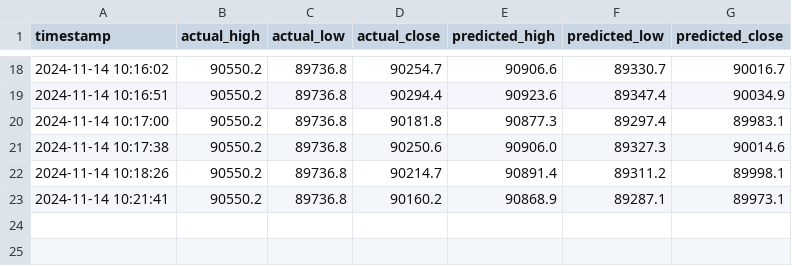
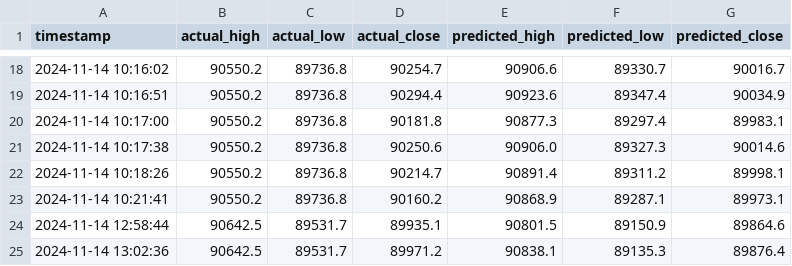
Before and after one commit to bean980310/binanceBTCChart, a CSV file: data/predictions.csv, drawn as a sheet; only a part is shown, gaps mark what is left out.

```diff
--- a/data/predictions.csv
+++ b/data/predictions.csv
@@ -23 +23,3 @@ timestamp,actual_high,actual_low,actual_close,predicted_high,predicted_low,predi
 2024-11-14 10:21:41,90550.2,89736.8,90160.2,90868.9,89287.1,89973.1
+2024-11-14 12:58:44,90642.5,89531.7,89935.1,90801.5,89150.9,89864.6
+2024-11-14 13:02:36,90642.5,89531.7,89971.2,90838.1,89135.3,89876.4
```
Also changed, not shown: 14 other files.
